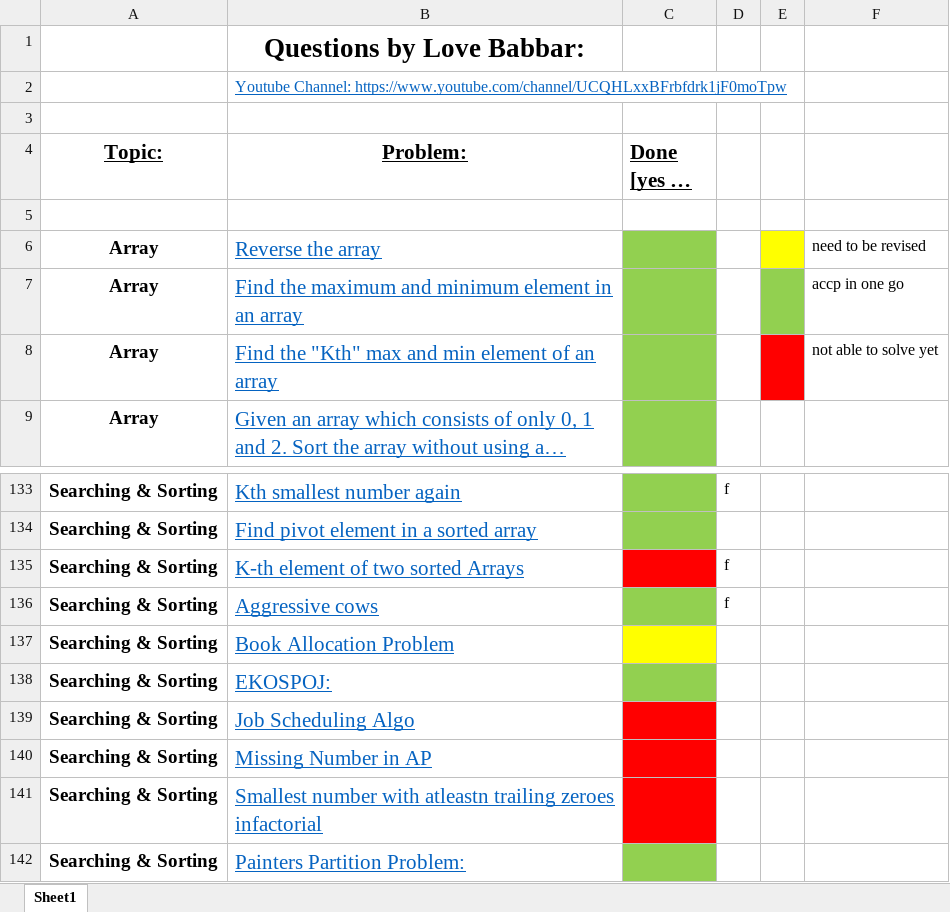
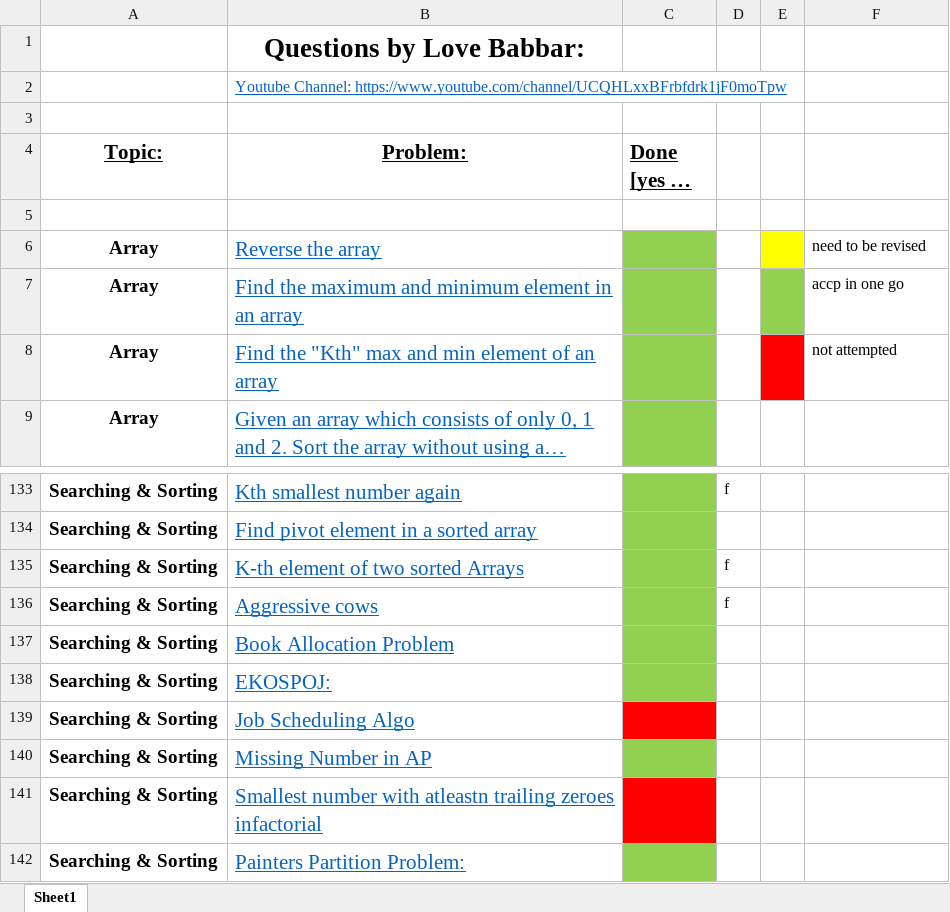
Before and after one commit to KisloTAooAnkit/Python-Programs, an Excel workbook: FINAL450.xlsx, sheet Sheet1, drawn as a sheet; only a part is shown, gaps mark what is left out; long unchanged cells end in …; values as stored, in another font and other column widths than the file's, no borders; the diff covers the shown part only; the diff names each change by its address in the sheet, - before the commit and + after, or states it on an @@ line.

```diff
--- a/FINAL450.xlsx (sheet Sheet1)
+++ b/FINAL450.xlsx (sheet Sheet1)
-F8: not able to solve yet
+F8: not attempted
-C135 fill: #FF0000
+C135 fill: #92D050
-C137 fill: #FFFF00
+C137 fill: #92D050
-C140 fill: #FF0000
+C140 fill: #92D050
```
Also changed, not shown: 1 edited cell and cell formats elsewhere in this sheet, 10 other files.
